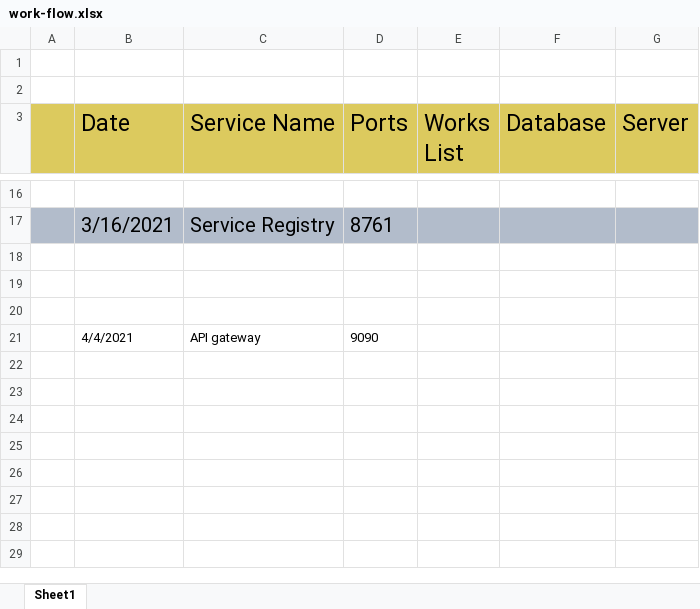
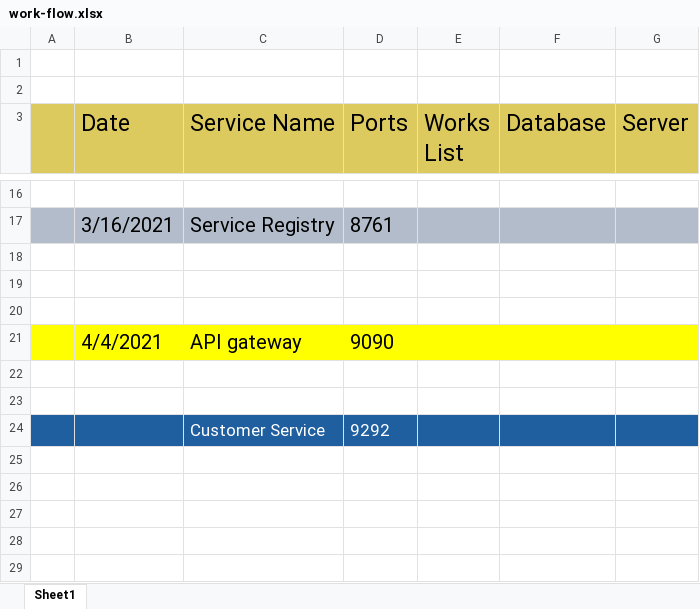
Before and after one commit to jewelcse/e-commerce, an Excel workbook: work-flow.xlsx, sheet Sheet1, drawn as a sheet; only a part is shown, gaps mark what is left out; values as stored, in another font and other column widths than the file's, no borders; the diff names each change by its address in the sheet, - before the commit and + after, or states it on an @@ line.

Commit message:
customer rest endpoints create

```diff
--- a/work-flow.xlsx (sheet Sheet1)
+++ b/work-flow.xlsx (sheet Sheet1)
-A21:G21 fill: none
+A21:G21 fill: #FFFF00
@@ B21:D21 text size: larger @@
-A24:G24 fill: none
+A24:G24 fill: #1F5FA0
-row 24: (empty)
+row 24:  |  | Customer Service | 9292
```
Also changed, not shown: 8 other files.
